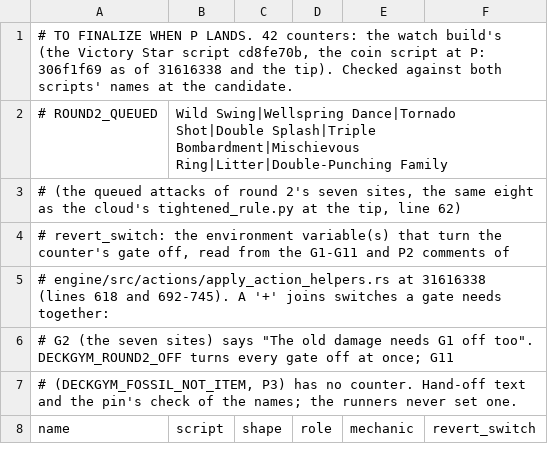
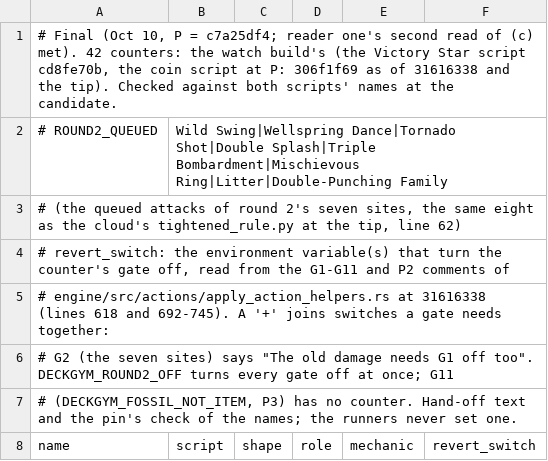
Before and after one commit to dacz8976-creator/PocketDeckSim, a TSV file: rl/results/engine_switch_rules2_2026-10/counters.tsv, drawn as a sheet; only a part is shown.

```diff
--- a/rl/results/engine_switch_rules2_2026-10/counters.tsv
+++ b/rl/results/engine_switch_rules2_2026-10/counters.tsv
@@ -1,2 +1,2 @@
-# TO FINALIZE WHEN P LANDS. 42 counters: the watch build's (the Victory Star script cd8fe70b, the coin script at P: 306f1f69 as of 31616338 and the tip). Checked against both scripts' names at the candidate.
+# Final (Oct 10, P = c7a25df4; reader one's second read of (c) met). 42 counters: the watch build's (the Victory Star script cd8fe70b, the coin script at P: 306f1f69 as of 31616338 and the tip). Checked against both scripts' names at the candidate.
 # ROUND2_QUEUED	Wild Swing|Wellspring Dance|Tornado Shot|Double Splash|Triple Bombardment|Mischievous Ring|Litter|Double-Punching Family
```
Also changed, not shown: rl/results/engine_switch_rules2_2026-10/engine_commits.tsv, 3 other files.
